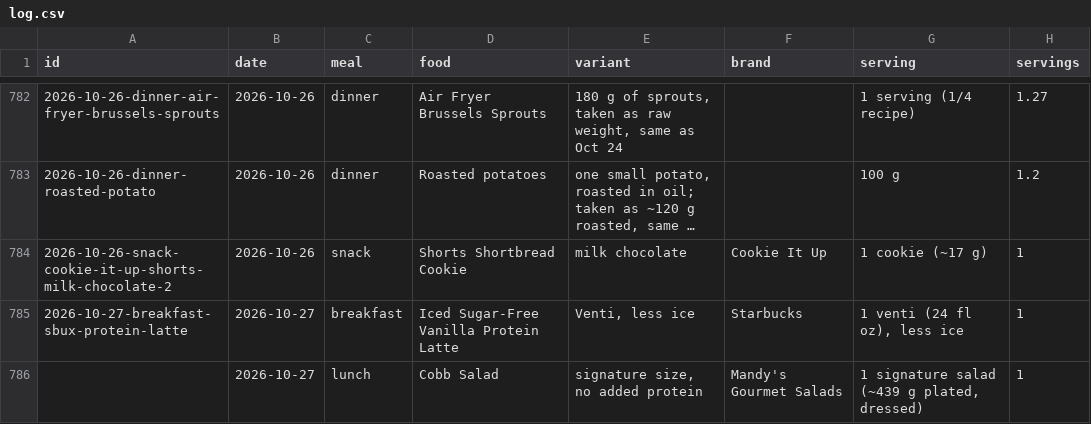
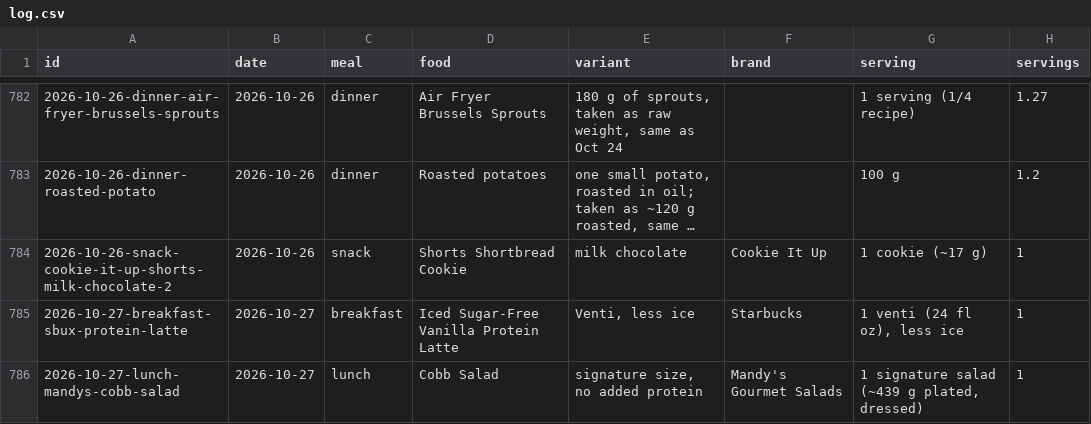
Before and after one commit to soldoutbudokan/Health, a CSV file: data/log.csv, drawn as a sheet; only a part is shown, gaps mark what is left out; long unchanged cells end in …; the diff names each change by its address in the sheet, - before the commit and + after, or states it on an @@ line.

Commit message:
Give the Oct 27 Mandy's Cobb row an id

```diff
--- a/data/log.csv
+++ b/data/log.csv
-A786 (id): (empty)
+A786 (id): 2026-10-27-lunch-mandys-cobb-salad
```
